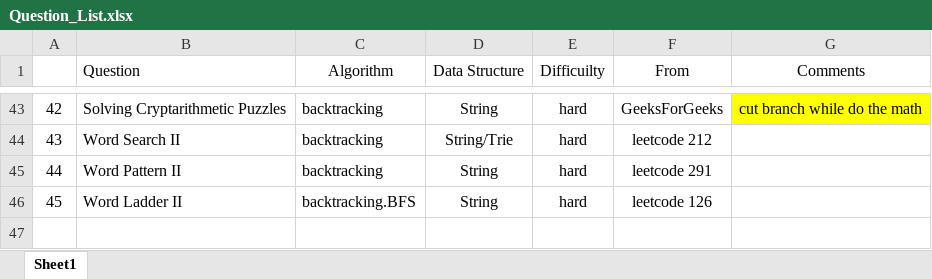
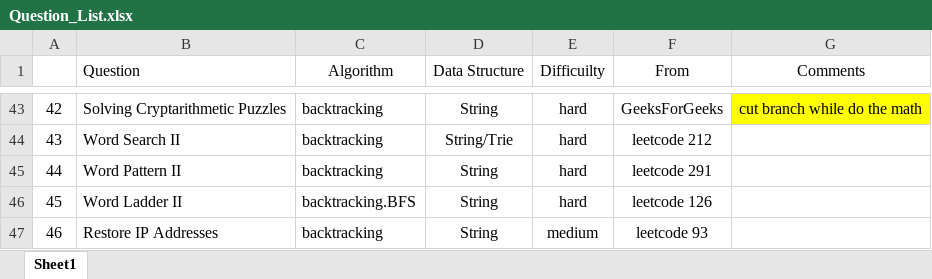
Before and after one commit to jiangbowei2010/Algorithm, an Excel workbook: Question_List.xlsx, sheet Sheet1, drawn as a sheet; only a part is shown, gaps mark what is left out; values as stored, in another font and other column widths than the file's, no borders; the diff names each change by its address in the sheet, - before the commit and + after, or states it on an @@ line.

Commit message:
Restore IP Addresses

```diff
--- a/Question_List.xlsx (sheet Sheet1)
+++ b/Question_List.xlsx (sheet Sheet1)
+row 47: 46 | Restore IP Addresses | backtracking | String | medium | leetcode 93
```
Also changed, not shown: 1 other file.
